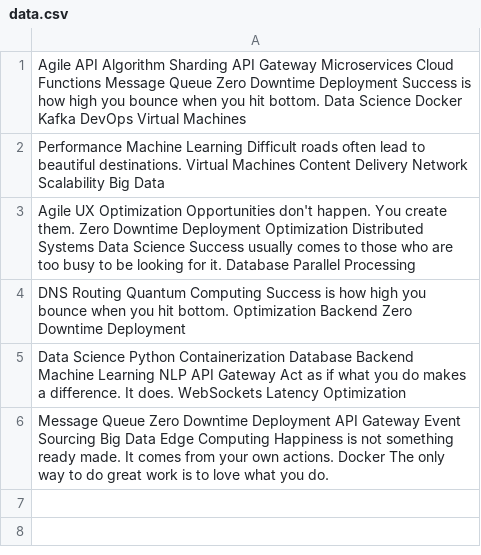
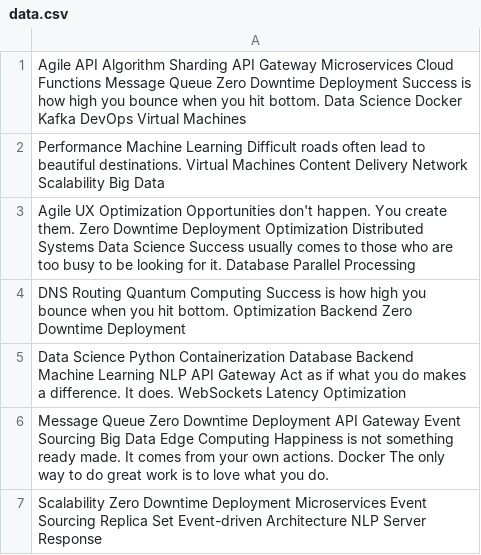
Before and after one commit to salmons-handier/hospital-, a CSV file: datasets/data.csv, drawn as a sheet.

Commit message:
Updated datasets

```diff
--- a/datasets/data.csv
+++ b/datasets/data.csv
@@ -6 +6,2 @@ Data Science Python Containerization Database Backend Machine Learning NLP API G
 Message Queue Zero Downtime Deployment API Gateway Event Sourcing Big Data Edge Computing Happiness is not something ready made. It comes from your own actions. Docker The only way to do great work is to love what you do.
+Scalability Zero Downtime Deployment Microservices Event Sourcing Replica Set Event-driven Architecture NLP Server Response
```
Also changed, not shown: 4 other files.
